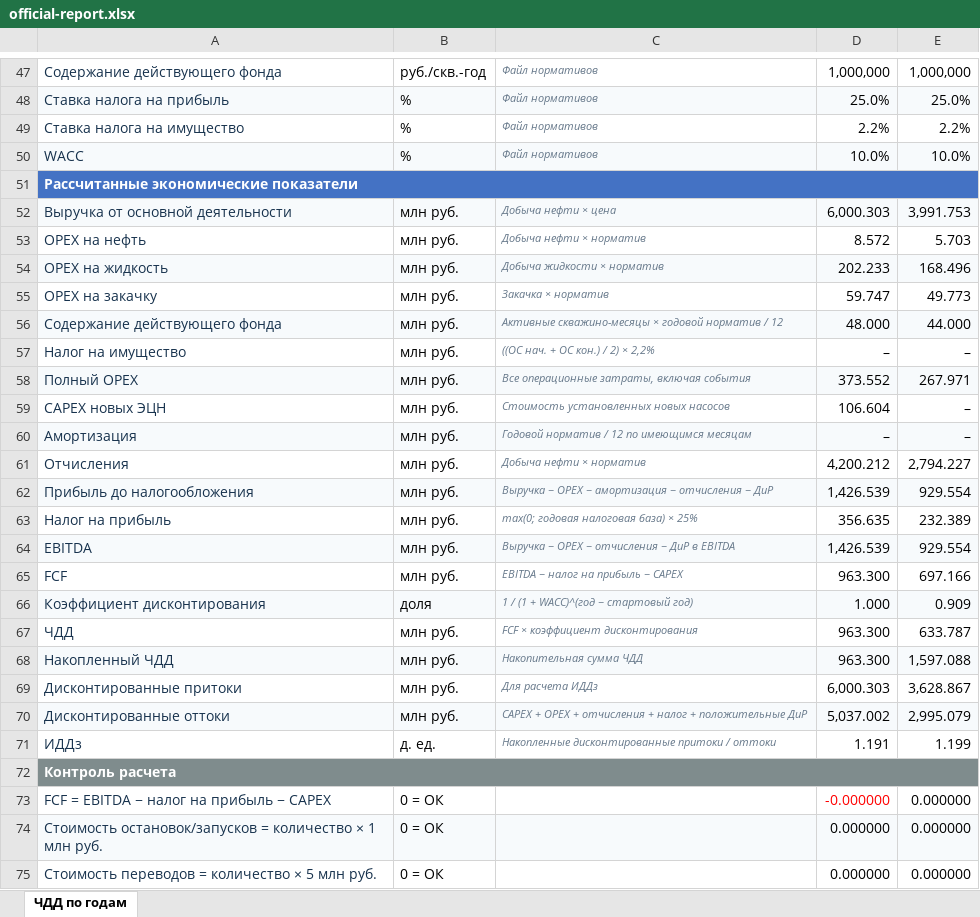
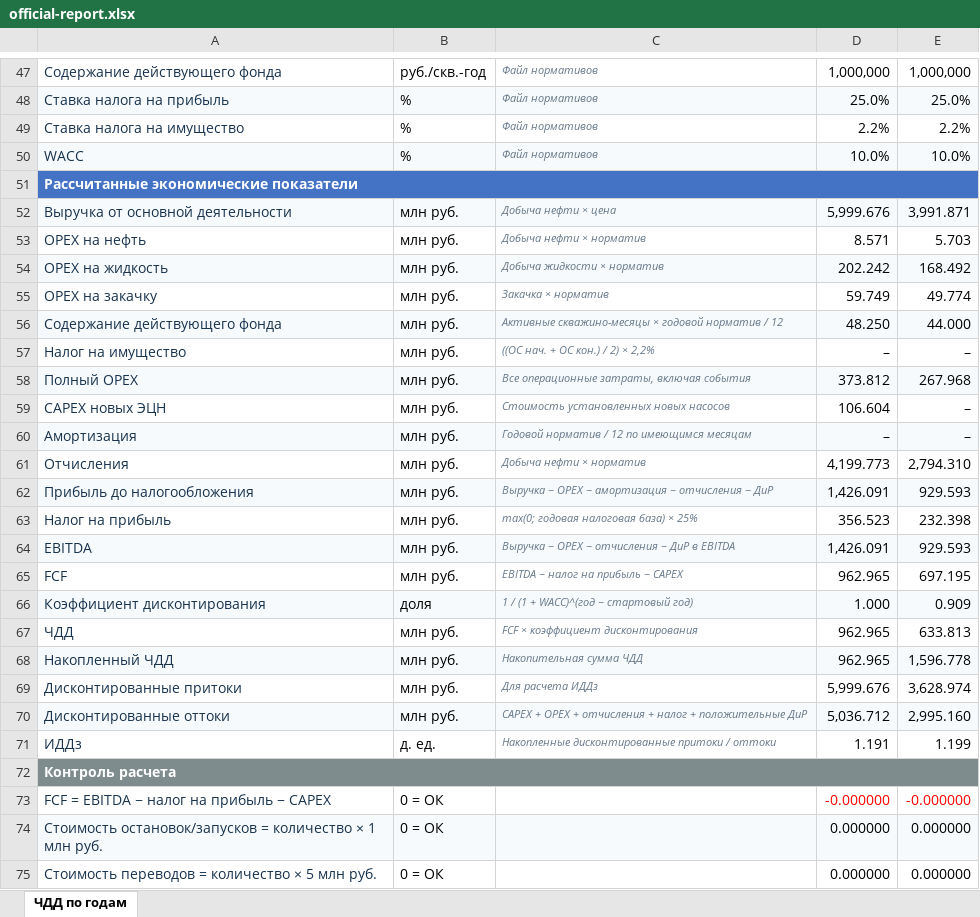
Before and after one commit to DarkPrinceWarrior/TimesOil, an Excel workbook: deliverables/verified_20260910/model_y/selected/official-report.xlsx, sheet ЧДД по годам, drawn as a sheet; only a part is shown, gaps mark what is left out; values as stored, in another font and other column widths than the file's, no borders; conditional formats not drawn; the diff covers the shown part only; the diff names each change by its address in the sheet, - before the commit and + after, or states it on an @@ line.

```diff
--- a/deliverables/verified_20260910/model_y/selected/official-report.xlsx (sheet ЧДД по годам)
+++ b/deliverables/verified_20260910/model_y/selected/official-report.xlsx (sheet ЧДД по годам)
-D52: 6,000.303
+D52: 5,999.676
-E52: 3,991.753
+E52: 3,991.871
-D53: 8.572
+D53: 8.571
-D54: 202.233
+D54: 202.242
-E54: 168.496
+E54: 168.492
-D55: 59.747
+D55: 59.749
-E55: 49.773
+E55: 49.774
-D56: 48.000
+D56: 48.250
-D58: 373.552
+D58: 373.812
-E58: 267.971
+E58: 267.968
-D61: 4,200.212
+D61: 4,199.773
-E61: 2,794.227
+E61: 2,794.310
-D62: 1,426.539
+D62: 1,426.091
-E62: 929.554
+E62: 929.593
-D63: 356.635
+D63: 356.523
-E63: 232.389
+E63: 232.398
-D64: 1,426.539
+D64: 1,426.091
-E64: 929.554
+E64: 929.593
-D65: 963.300
+D65: 962.965
-E65: 697.166
+E65: 697.195
-D67:D68: 963.300
+D67:D68: 962.965
-E67: 633.787
+E67: 633.813
-E68: 1,597.088
+E68: 1,596.778
-D69: 6,000.303
+D69: 5,999.676
-E69: 3,628.867
+E69: 3,628.974
-D70: 5,037.002
+D70: 5,036.712
-E70: 2,995.079
+E70: 2,995.160
-E73: 0.000000
+E73: -0.000000
-E73 text colour: black
+E73 text colour: #FF0000
```
Also changed, not shown: 20 edited cells elsewhere in this sheet, deliverables/verified_20260910/model_z/timesfm_candidate/official-report.xlsx, 21 other files.
